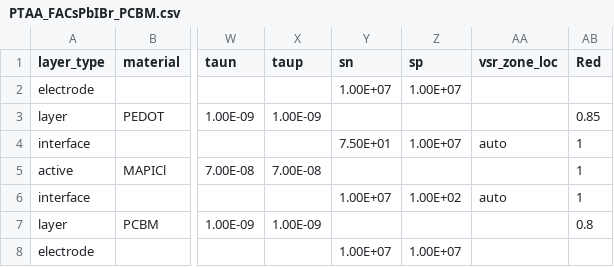
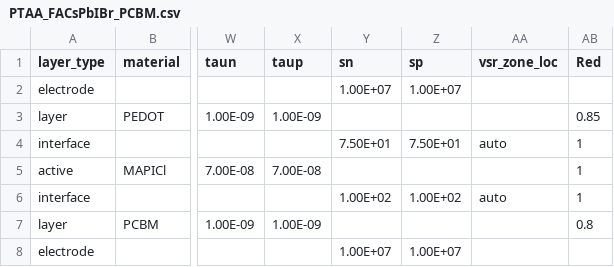
Before and after one commit to lucy-hart/Driftfusion, a CSV file: Input_files/PTAA_FACsPbIBr_PCBM.csv, drawn as a sheet; only a part is shown, gaps mark what is left out; the diff names each change by its address in the sheet, - before the commit and + after, or states it on an @@ line.

```diff
--- a/Input_files/PTAA_FACsPbIBr_PCBM.csv
+++ b/Input_files/PTAA_FACsPbIBr_PCBM.csv
-Z4 (sp): 1.00E+07
+Z4 (sp): 7.50E+01
-Y6 (sn): 1.00E+07
+Y6 (sn): 1.00E+02
```
Also changed, not shown: Input_files/SAMS_MAPbIBr_ICBA.csv, Input_files/SAMS_MAPbIBr_PCBM.csv, 2 other files.
